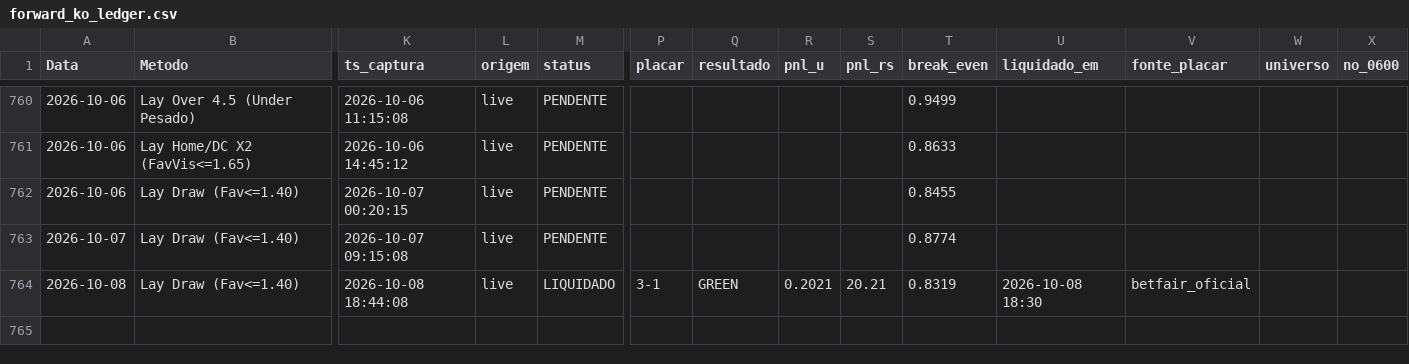
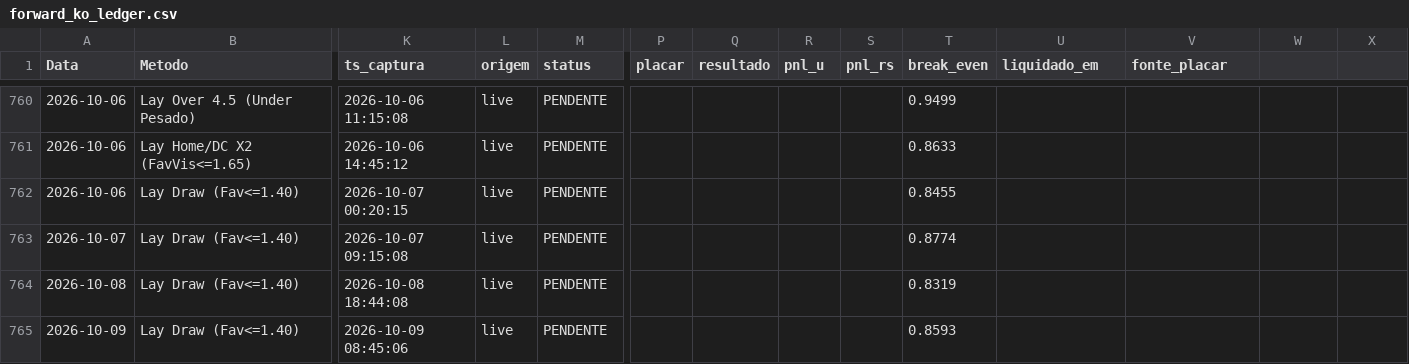
Before and after one commit to rpthiago/ARKAD_PROD, a CSV file: metodos_aprovados/forward_ko_ledger.csv, drawn as a sheet; only a part is shown, gaps mark what is left out; rows hold the shown columns only; the diff names each change by its address in the sheet, - before the commit and + after, or states it on an @@ line.

```diff
--- a/metodos_aprovados/forward_ko_ledger.csv
+++ b/metodos_aprovados/forward_ko_ledger.csv
-W1: universo
+W1: (empty)
-X1: no_0600
+X1: (empty)
-M764 (status): LIQUIDADO
+M764 (status): PENDENTE
-P764 (placar): 3-1
+P764 (placar): (empty)
-Q764 (resultado): GREEN
+Q764 (resultado): (empty)
-R764 (pnl_u): 0.2021
+R764 (pnl_u): (empty)
-S764 (pnl_rs): 20.21
+S764 (pnl_rs): (empty)
-U764 (liquidado_em): 2026-10-08 18:30
+U764 (liquidado_em): (empty)
-V764 (fonte_placar): betfair_oficial
+V764 (fonte_placar): (empty)
+row 765: 2026-10-09 | Lay Draw (Fav<=1.40) | 2026-10-09 08:45:06 | live | PENDENTE |  |  |  |  | 0.8593
```
Also changed, not shown: metodos_aprovados/placares_ft.csv, 3 other files.
